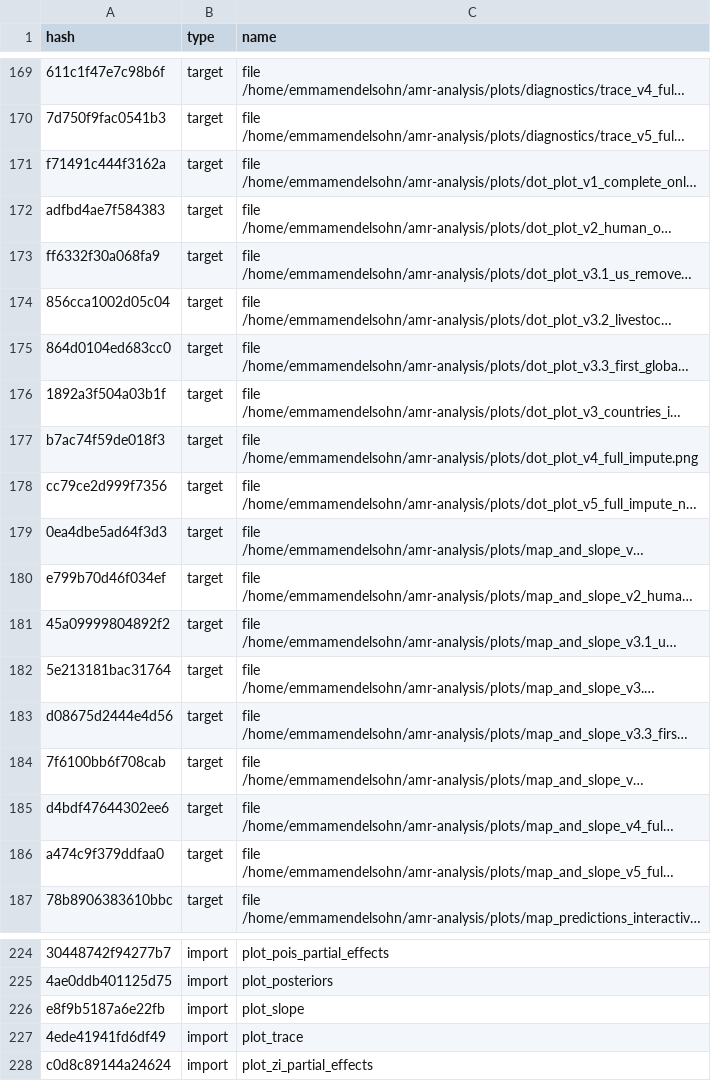
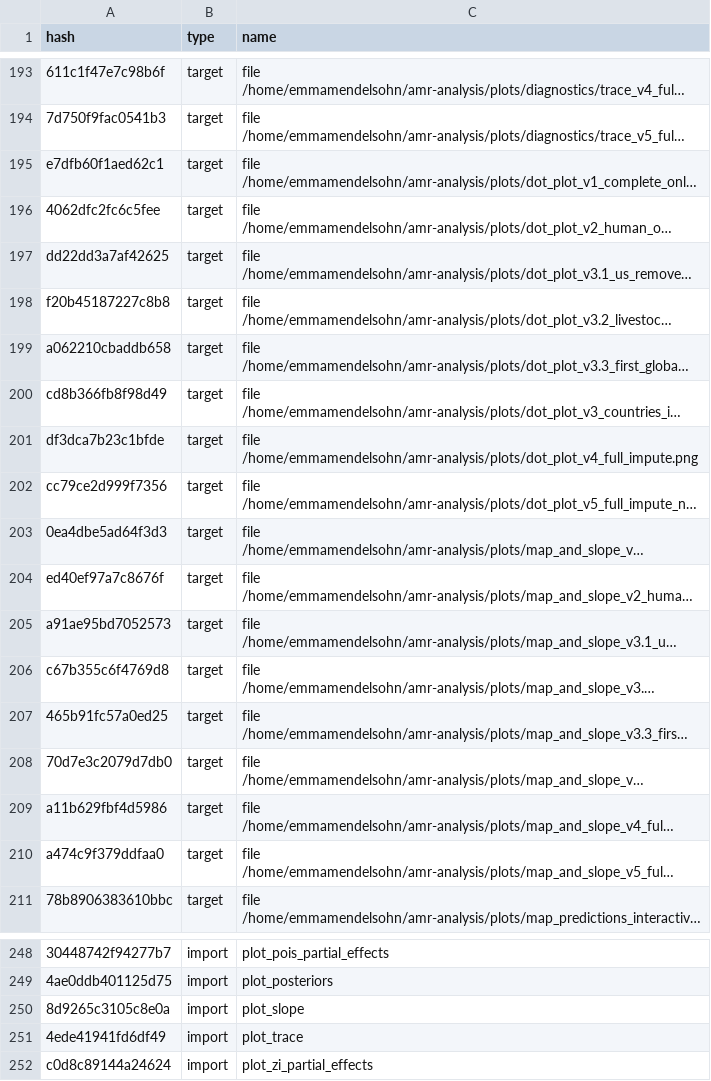
Before and after one commit to ecohealthalliance/amr-analysis, a CSV file: drake_cache_log.csv, drawn as a sheet; only a part is shown, gaps mark what is left out; long unchanged cells end in …; addresses are those after the commit; the diff covers the shown part only; the diff names each change by its address in the sheet, - before the commit and + after, or states it on an @@ line.

```diff
--- a/drake_cache_log.csv
+++ b/drake_cache_log.csv
-A195 (hash): f71491c444f3162a
+A195 (hash): e7dfb60f1aed62c1
-A196 (hash): adfbd4ae7f584383
+A196 (hash): 4062dfc2fc6c5fee
-A197 (hash): ff6332f30a068fa9
+A197 (hash): dd22dd3a7af42625
-A198 (hash): 856cca1002d05c04
+A198 (hash): f20b45187227c8b8
-A199 (hash): 864d0104ed683cc0
+A199 (hash): a062210cbaddb658
-A200 (hash): 1892a3f504a03b1f
+A200 (hash): cd8b366fb8f98d49
-A201 (hash): b7ac74f59de018f3
+A201 (hash): df3dca7b23c1bfde
-A204 (hash): e799b70d46f034ef
+A204 (hash): ed40ef97a7c8676f
-A205 (hash): 45a09999804892f2
+A205 (hash): a91ae95bd7052573
-A206 (hash): 5e213181bac31764
+A206 (hash): c67b355c6f4769d8
-A207 (hash): d08675d2444e4d56
+A207 (hash): 465b91fc57a0ed25
-A208 (hash): 7f6100bb6f708cab
+A208 (hash): 70d7e3c2079d7db0
-A209 (hash): d4bdf47644302ee6
+A209 (hash): a11b629fbf4d5986
-A250 (hash): e8f9b5187a6e22fb
+A250 (hash): 8d9265c3105c8e0a
```
Also changed, not shown: 31 added rows and 3 edited cells elsewhere in this file, 26 other files.
